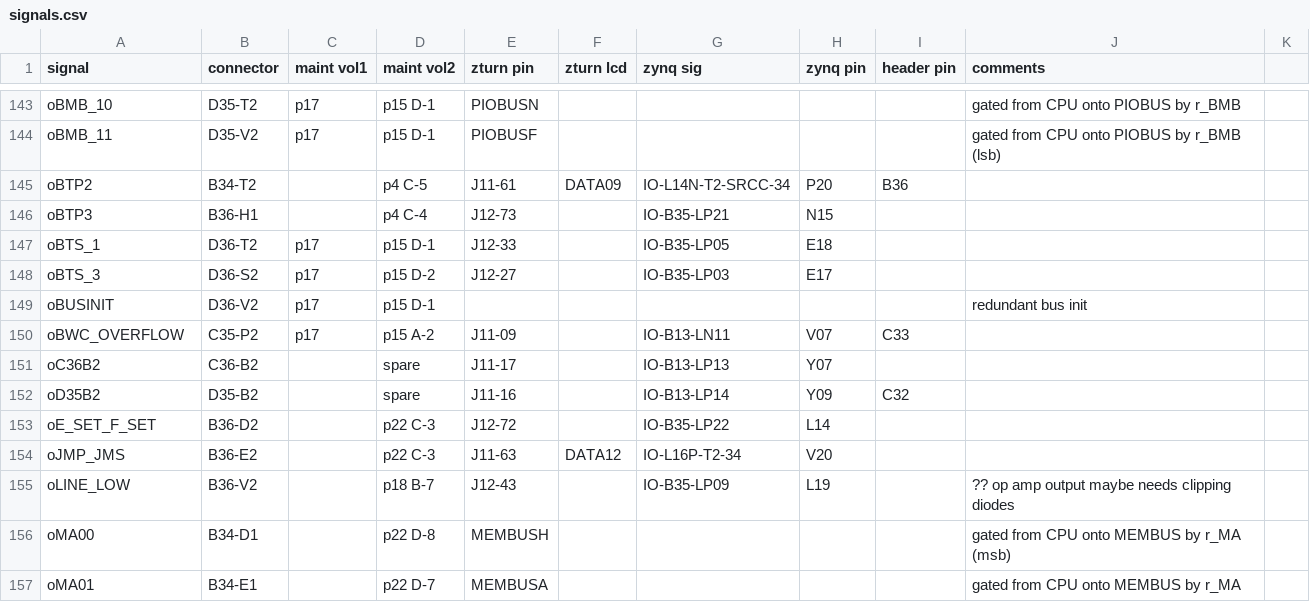
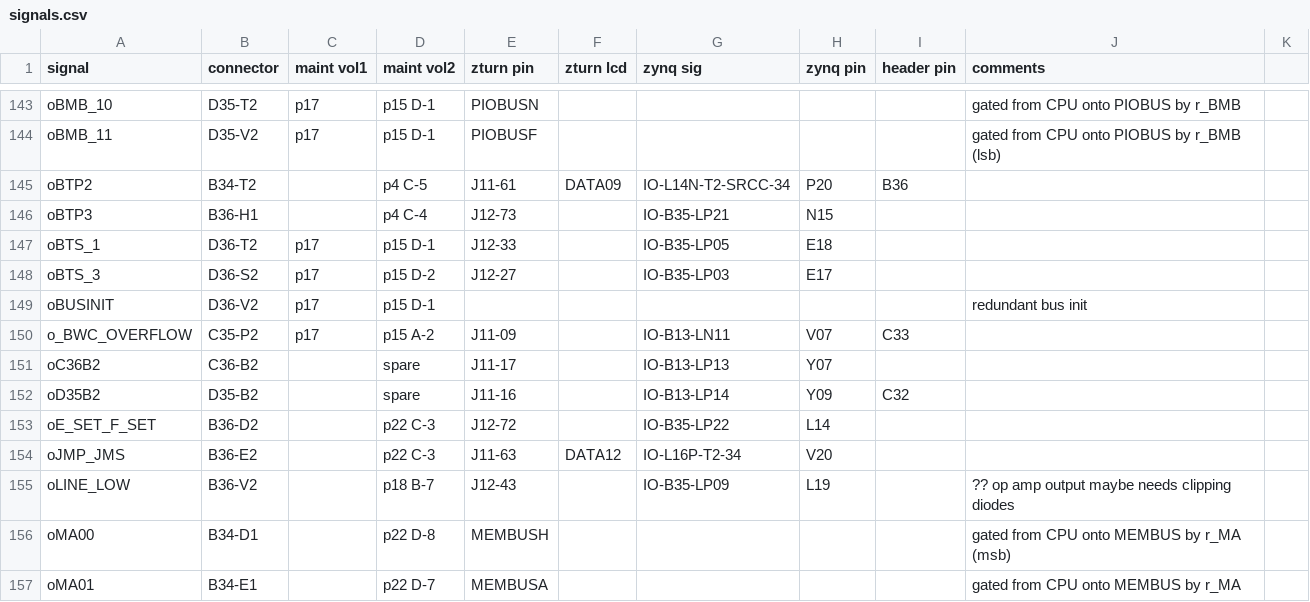
Before and after one commit to mrieker/pdp8l, a CSV file: zturn/signals.csv, drawn as a sheet; only a part is shown, gaps mark what is left out.

Commit message:
oBWC_OVERFLOW is active low => o_BWC_OVERFLOW
...and sample it 140nS into TS3

```diff
--- a/zturn/signals.csv
+++ b/zturn/signals.csv
@@ -149,3 +149,3 @@ oBTS_3,D36-S2,p17,p15 D-2,J12-27,,IO-B35-LP03,E17,,,
 oBUSINIT,D36-V2,p17,p15 D-1,,,,,,redundant bus init,
-oBWC_OVERFLOW,C35-P2,p17,p15 A-2,J11-09,,IO-B13-LN11,V07,C33,,
+o_BWC_OVERFLOW,C35-P2,p17,p15 A-2,J11-09,,IO-B13-LN11,V07,C33,,
 oC36B2,C36-B2,,spare,J11-17,,IO-B13-LP13,Y07,,,
```
Also changed, not shown: 11 other files.
